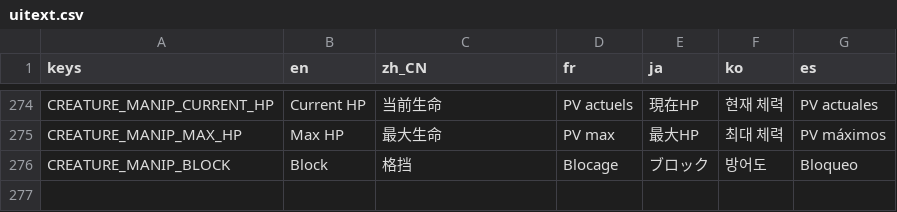
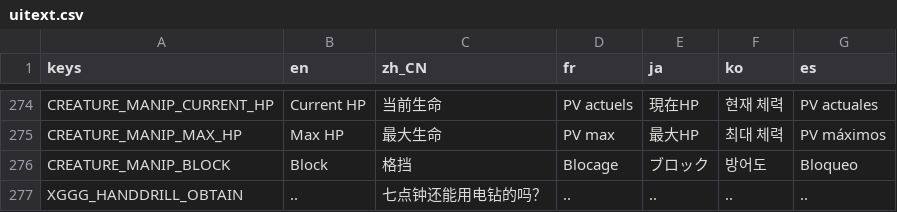
Before and after one commit to qw2341/Loadout-Mod-2, a CSV file: Loadout/localization/uitext.csv, drawn as a sheet; only a part is shown, gaps mark what is left out.

Commit message:
Added more trigger for companions: relic obtain triggers

```diff
--- a/Loadout/localization/uitext.csv
+++ b/Loadout/localization/uitext.csv
@@ -276 +276,2 @@ CREATURE_MANIP_MAX_HP,Max HP,最大生命,PV max,最大HP,최대 체력,PV máxi
 CREATURE_MANIP_BLOCK,Block,格挡,Blocage,ブロック,방어도,Bloqueo
+XGGG_HANDDRILL_OBTAIN, ..,七点钟还能用电钻的吗？,..,..,..,..
```
Also changed, not shown: 12 other files.
